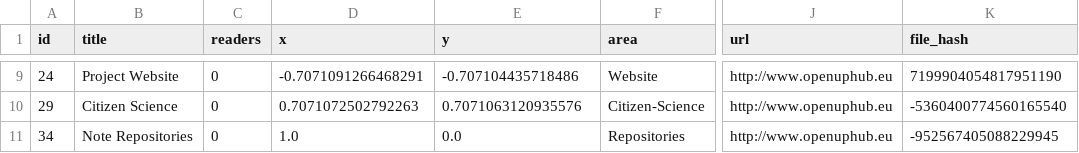
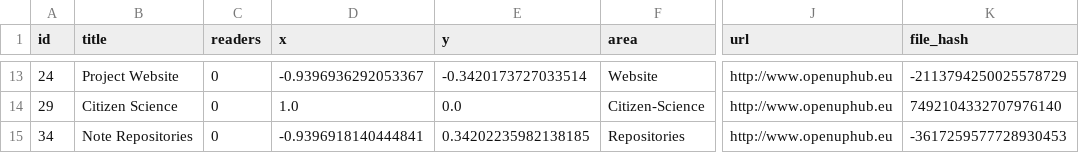
Before and after one commit to tarrow/Headstart, a CSV file: examples/openup_toolbox/data/toolbox2.csv, drawn as a sheet; only a part is shown, gaps mark what is left out; addresses are those after the commit; the diff covers the shown part only; the diff names each change by its address in the sheet, - before the commit and + after, or states it on an @@ line.

```diff
--- a/examples/openup_toolbox/data/toolbox2.csv
+++ b/examples/openup_toolbox/data/toolbox2.csv
-D13 (x): -0.7071091266468291
+D13 (x): -0.9396936292053367
-E13 (y): -0.707104435718486
+E13 (y): -0.3420173727033514
-K13 (file_hash): 7199904054817951190
+K13 (file_hash): -2113794250025578729
-D14 (x): 0.7071072502792263
+D14 (x): 1.0
-E14 (y): 0.7071063120935576
+E14 (y): 0.0
-K14 (file_hash): -5360400774560165540
+K14 (file_hash): 7492104332707976140
-D15 (x): 1.0
+D15 (x): -0.9396918140444841
-E15 (y): 0.0
+E15 (y): 0.34202235982138185
-K15 (file_hash): -952567405088229945
+K15 (file_hash): -3617259577728930453
```
Also changed, not shown: 4 added rows and 26 edited cells elsewhere in this file, examples/openup_toolbox/data/toolbox1.csv, 1 other file.
